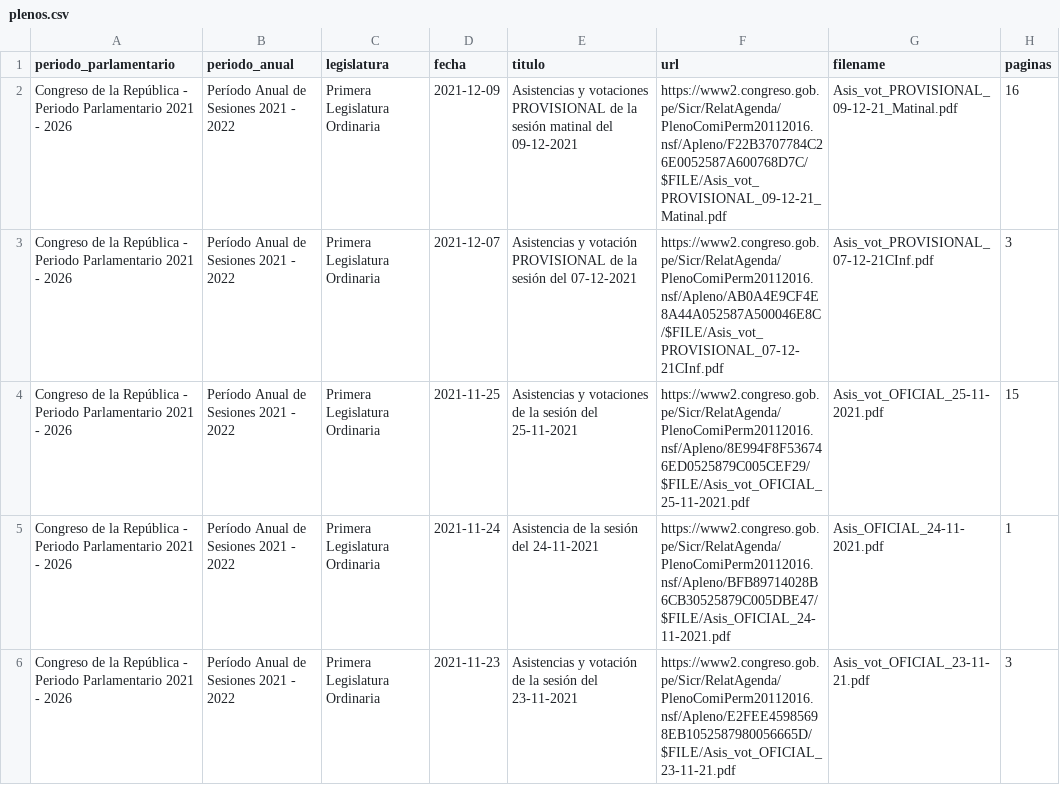
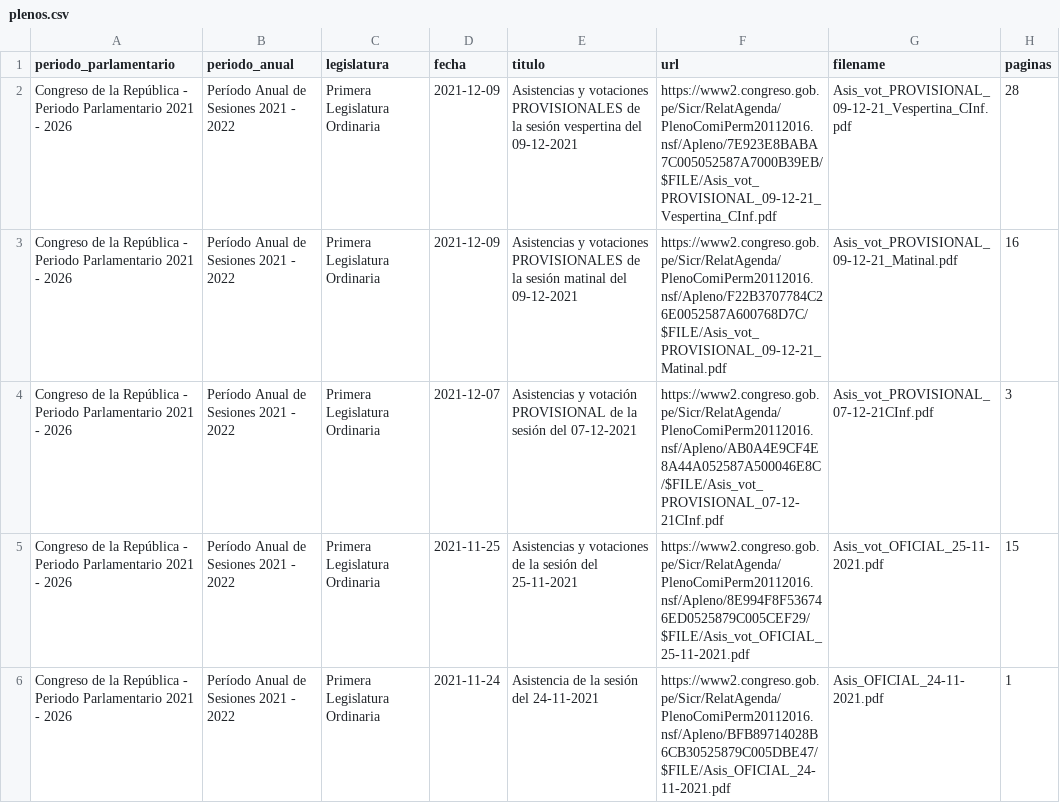
Before and after one commit to openpolitica/congreso-pleno, a CSV file: plenos.csv, drawn as a sheet; only a part is shown; the shorter side is filled out with more unchanged rows.

```diff
--- a/plenos.csv
+++ b/plenos.csv
@@ -1,3 +1,4 @@
 periodo_parlamentario,periodo_anual,legislatura,fecha,titulo,url,filename,paginas
-Congreso de la República - Periodo Parlamentario 2021 - 2026,Período Anual de Sesiones 2021 - 2022,Primera Legislatura Ordinaria,2021-12-09,"Asistencias y votaciones PROVISIONAL de la sesión matinal del 09-12-2021",https://www2.congreso.gob.pe/Sicr/RelatAgenda/PlenoComiPerm20112016.nsf/Apleno/F22B3707784C26E0052587A600768D7C/$FILE/Asis_vot_PROVISIONAL_09-12-21_Matinal.pdf,Asis_vot_PROVISIONAL_09-12-21_Matinal.pdf,16
+Congreso de la República - Periodo Parlamentario 2021 - 2026,Período Anual de Sesiones 2021 - 2022,Primera Legislatura Ordinaria,2021-12-09,"Asistencias y votaciones PROVISIONALES de la sesión vespertina del 09-12-2021",https://www2.congreso.gob.pe/Sicr/RelatAgenda/PlenoComiPerm20112016.nsf/Apleno/7E923E8BABA7C005052587A7000B39EB/$FILE/Asis_vot_PROVISIONAL_09-12-21_Vespertina_CInf.pdf,Asis_vot_PROVISIONAL_09-12-21_Vespertina_CInf.pdf,28
+Congreso de la República - Periodo Parlamentario 2021 - 2026,Período Anual de Sesiones 2021 - 2022,Primera Legislatura Ordinaria,2021-12-09,"Asistencias y votaciones PROVISIONALES de la sesión matinal del 09-12-2021",https://www2.congreso.gob.pe/Sicr/RelatAgenda/PlenoComiPerm20112016.nsf/Apleno/F22B3707784C26E0052587A600768D7C/$FILE/Asis_vot_PROVISIONAL_09-12-21_Matinal.pdf,Asis_vot_PROVISIONAL_09-12-21_Matinal.pdf,16
 Congreso de la República - Periodo Parlamentario 2021 - 2026,Período Anual de Sesiones 2021 - 2022,Primera Legislatura Ordinaria,2021-12-07,"Asistencias y votación PROVISIONAL de la sesión del 07-12-2021",https://www2.congreso.gob.pe/Sicr/RelatAgenda/PlenoComiPerm20112016.nsf/Apleno/AB0A4E9CF4E8A44A052587A500046E8C/$FILE/Asis_vot_PROVISIONAL_07-12-21CInf.pdf,Asis_vot_PROVISIONAL_07-12-21CInf.pdf,3
```
Also changed, not shown: 1 other file.
